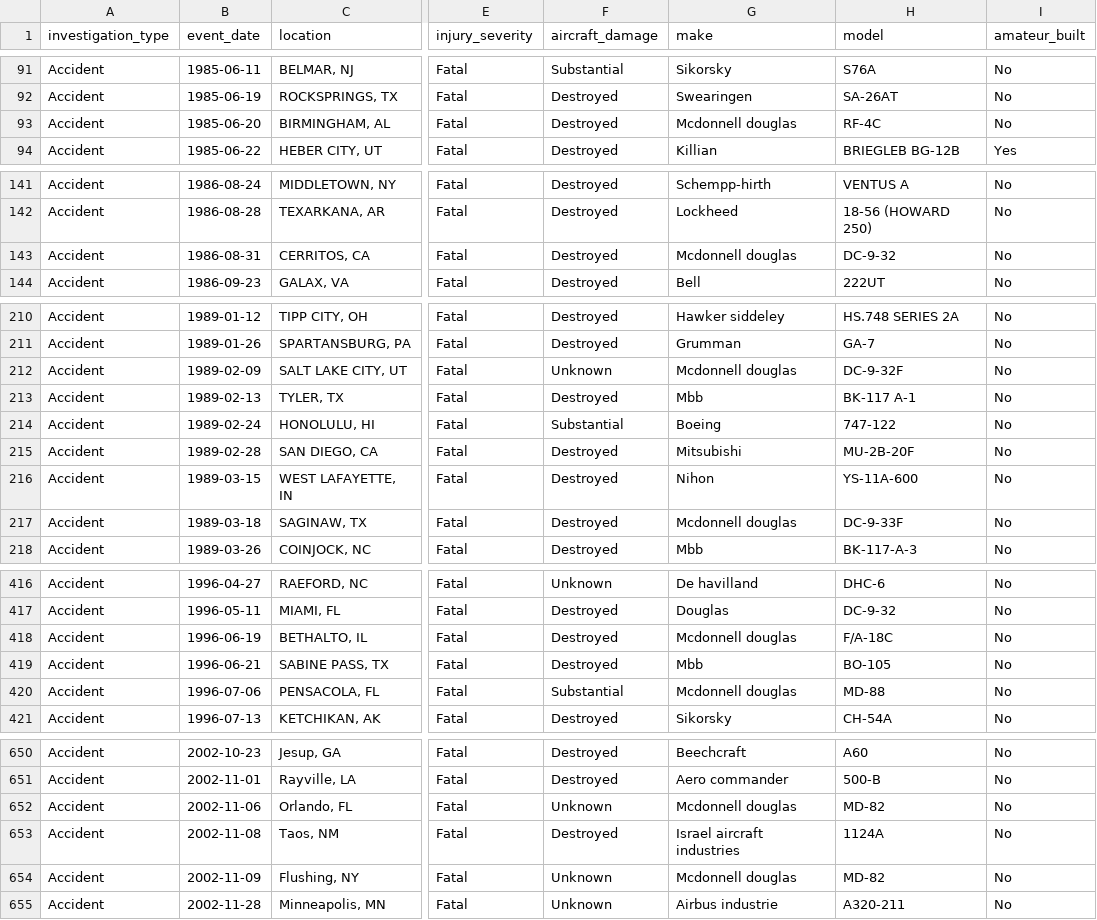
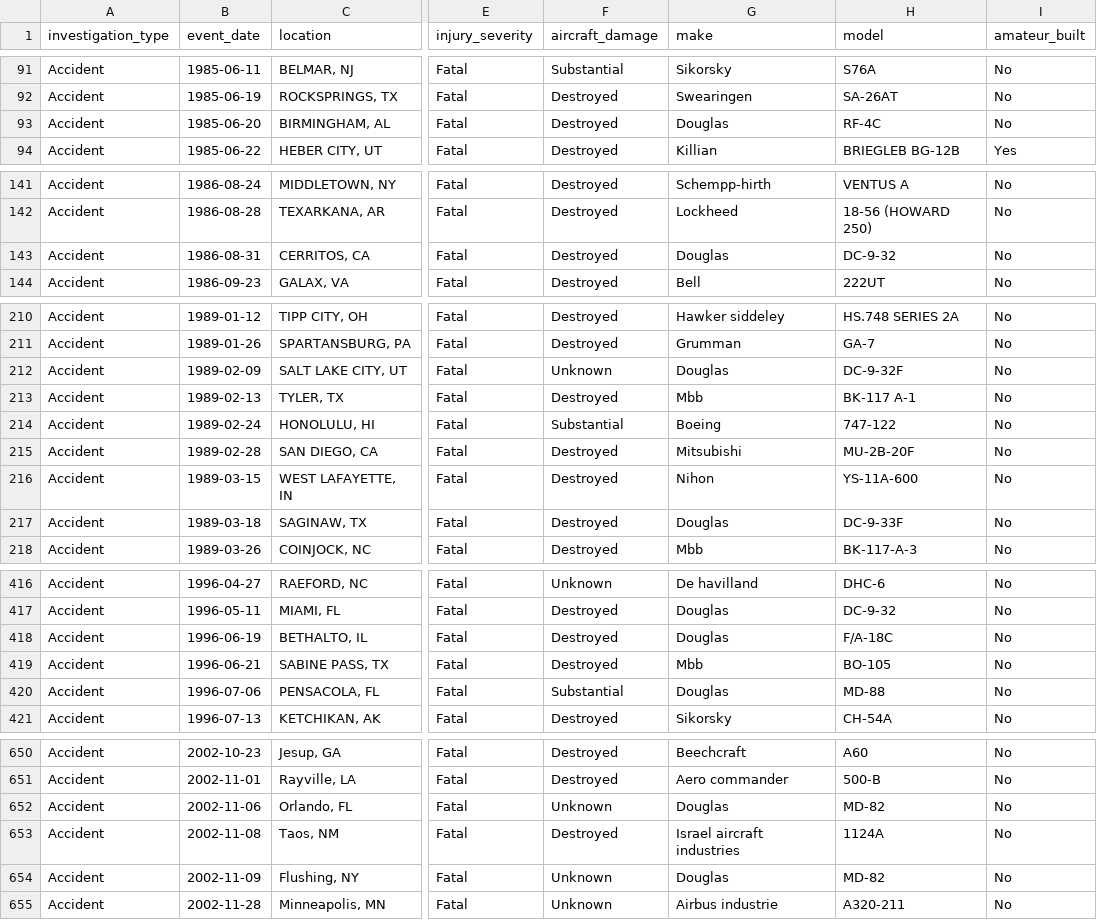
Before and after one commit to mbarriola96/Aircraft_safety_analysis, a CSV file: results_data/aircraft_safety_final_dataset.csv, drawn as a sheet; only a part is shown, gaps mark what is left out; the diff covers the shown part only; the diff names each change by its address in the sheet, - before the commit and + after, or states it on an @@ line.

Commit message:
douglas and mcdonnell douglas fix

```diff
--- a/results_data/aircraft_safety_final_dataset.csv
+++ b/results_data/aircraft_safety_final_dataset.csv
-G93 (make): Mcdonnell douglas
+G93 (make): Douglas
-G143 (make): Mcdonnell douglas
+G143 (make): Douglas
-G212 (make): Mcdonnell douglas
+G212 (make): Douglas
-G217 (make): Mcdonnell douglas
+G217 (make): Douglas
-G418 (make): Mcdonnell douglas
+G418 (make): Douglas
-G420 (make): Mcdonnell douglas
+G420 (make): Douglas
-G652 (make): Mcdonnell douglas
+G652 (make): Douglas
-G654 (make): Mcdonnell douglas
+G654 (make): Douglas
```
Also changed, not shown: 24 edited cells elsewhere in this file, 3 other files.
